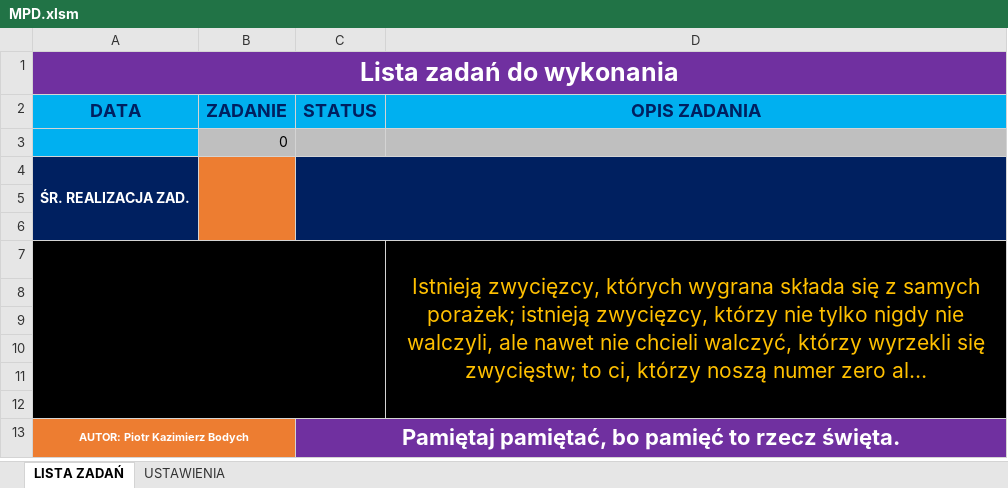
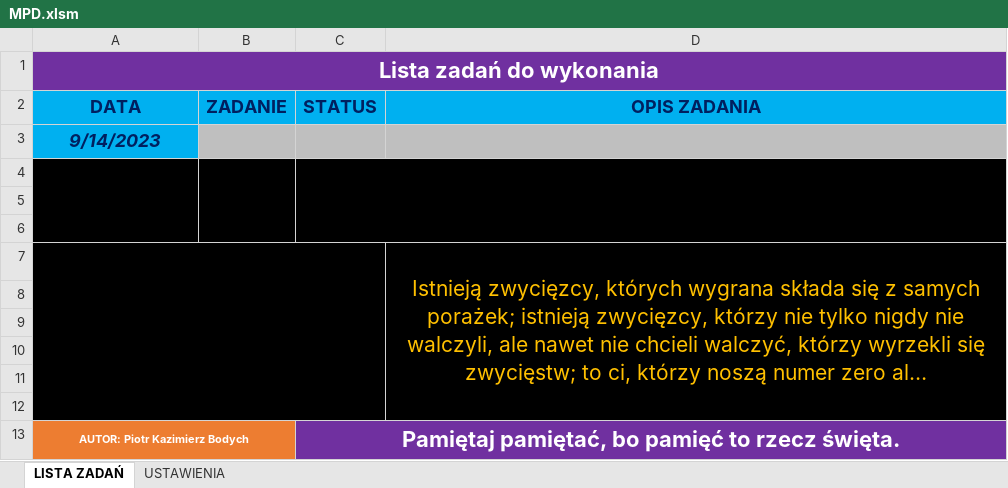
Before and after one commit to polpiotech-rek/MPD, an Excel workbook: MPD.xlsm, sheet LISTA ZADAŃ, drawn as a sheet; long unchanged cells end in …; values as stored, in another font and other column widths than the file's, no borders; charts and pictures and conditional formats not drawn; removed rows and columns are numbered as before the commit, all else as after; the diff names each change by its address in the sheet, - before the commit and + after, or states it on an @@ line.

Commit message:
MPD-14092023

```diff
--- a/MPD.xlsm (sheet LISTA ZADAŃ)
+++ b/MPD.xlsm (sheet LISTA ZADAŃ)
@@ A1 text size: smaller @@
-row 3:  | 0
+row 3: 9/14/2023
-A4:A6 fill: #002060
+A4:A6 fill: #000000
-A4 text colour: #FFFFFF
+A4 text colour: black
-B4:B6 fill: #ED7D31
+B4:B6 fill: #000000
-C4:D6 fill: #002060
+C4:D6 fill: #000000
```
Also changed, not shown: sheet USTAWIENIA, charts or pictures.
